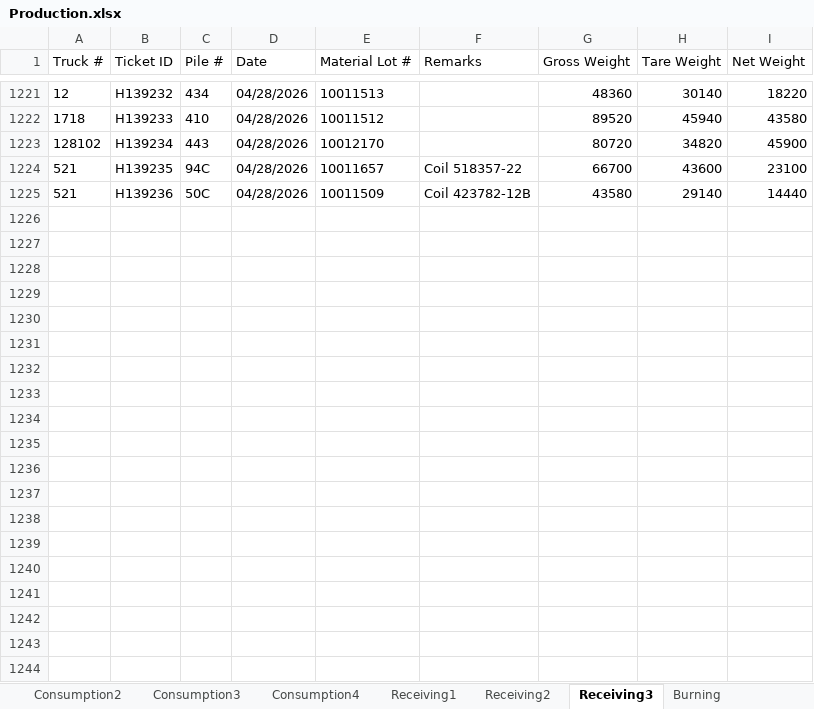
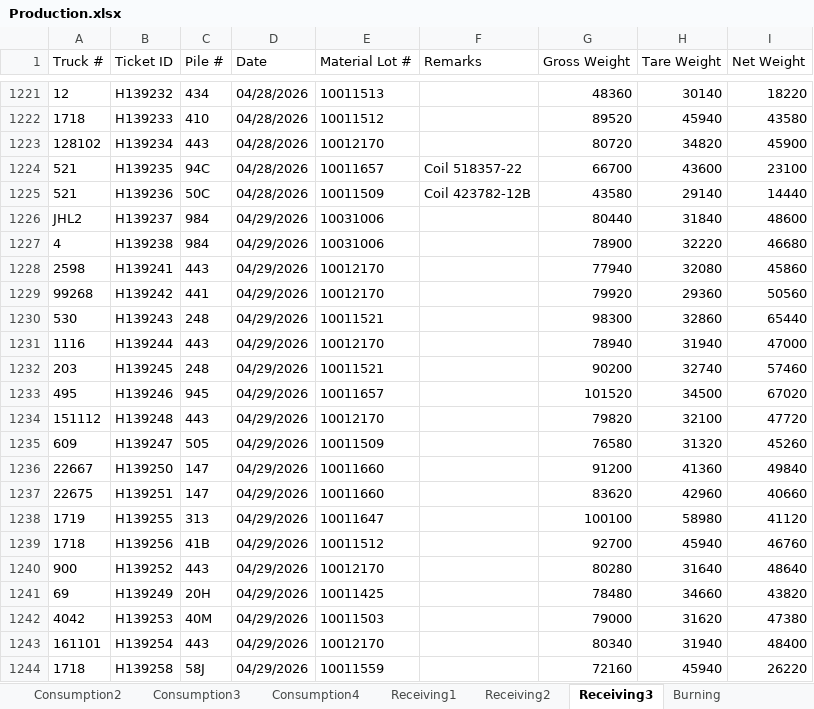
Before and after one commit to Harsco36Map/Yardmap, an Excel workbook: Production.xlsx, sheet Receiving3, drawn as a sheet; only a part is shown, gaps mark what is left out; values as stored, in another font and other column widths than the file's, no borders; the diff covers the shown part only; the diff names each change by its address in the sheet, - before the commit and + after, or states it on an @@ line.

```diff
--- a/Production.xlsx (sheet Receiving3)
+++ b/Production.xlsx (sheet Receiving3)
+row 1226: JHL2 | H139237 | 984 | 04/29/2026 | 10031006 |  | 80440 | 31840 | 48600
+row 1227: 4 | H139238 | 984 | 04/29/2026 | 10031006 |  | 78900 | 32220 | 46680
+row 1228: 2598 | H139241 | 443 | 04/29/2026 | 10012170 |  | 77940 | 32080 | 45860
+row 1229: 99268 | H139242 | 441 | 04/29/2026 | 10012170 |  | 79920 | 29360 | 50560
+row 1230: 530 | H139243 | 248 | 04/29/2026 | 10011521 |  | 98300 | 32860 | 65440
+row 1231: 1116 | H139244 | 443 | 04/29/2026 | 10012170 |  | 78940 | 31940 | 47000
+row 1232: 203 | H139245 | 248 | 04/29/2026 | 10011521 |  | 90200 | 32740 | 57460
+row 1233: 495 | H139246 | 945 | 04/29/2026 | 10011657 |  | 101520 | 34500 | 67020
+row 1234: 151112 | H139248 | 443 | 04/29/2026 | 10012170 |  | 79820 | 32100 | 47720
+row 1235: 609 | H139247 | 505 | 04/29/2026 | 10011509 |  | 76580 | 31320 | 45260
+row 1236: 22667 | H139250 | 147 | 04/29/2026 | 10011660 |  | 91200 | 41360 | 49840
+row 1237: 22675 | H139251 | 147 | 04/29/2026 | 10011660 |  | 83620 | 42960 | 40660
+row 1238: 1719 | H139255 | 313 | 04/29/2026 | 10011647 |  | 100100 | 58980 | 41120
+row 1239: 1718 | H139256 | 41B | 04/29/2026 | 10011512 |  | 92700 | 45940 | 46760
+row 1240: 900 | H139252 | 443 | 04/29/2026 | 10012170 |  | 80280 | 31640 | 48640
+row 1241: 69 | H139249 | 20H | 04/29/2026 | 10011425 |  | 78480 | 34660 | 43820
+row 1242: 4042 | H139253 | 40M | 04/29/2026 | 10011503 |  | 79000 | 31620 | 47380
+row 1243: 161101 | H139254 | 443 | 04/29/2026 | 10012170 |  | 80340 | 31940 | 48400
+row 1244: 1718 | H139258 | 58J | 04/29/2026 | 10011559 |  | 72160 | 45940 | 26220
```
Also changed, not shown: 47 added rows elsewhere in this sheet, sheet Consumption4, sheet Receiving2, sheet Consumption2, sheet Consumption3, sheet Consumption1, sheet Receiving1, 1 other file.
